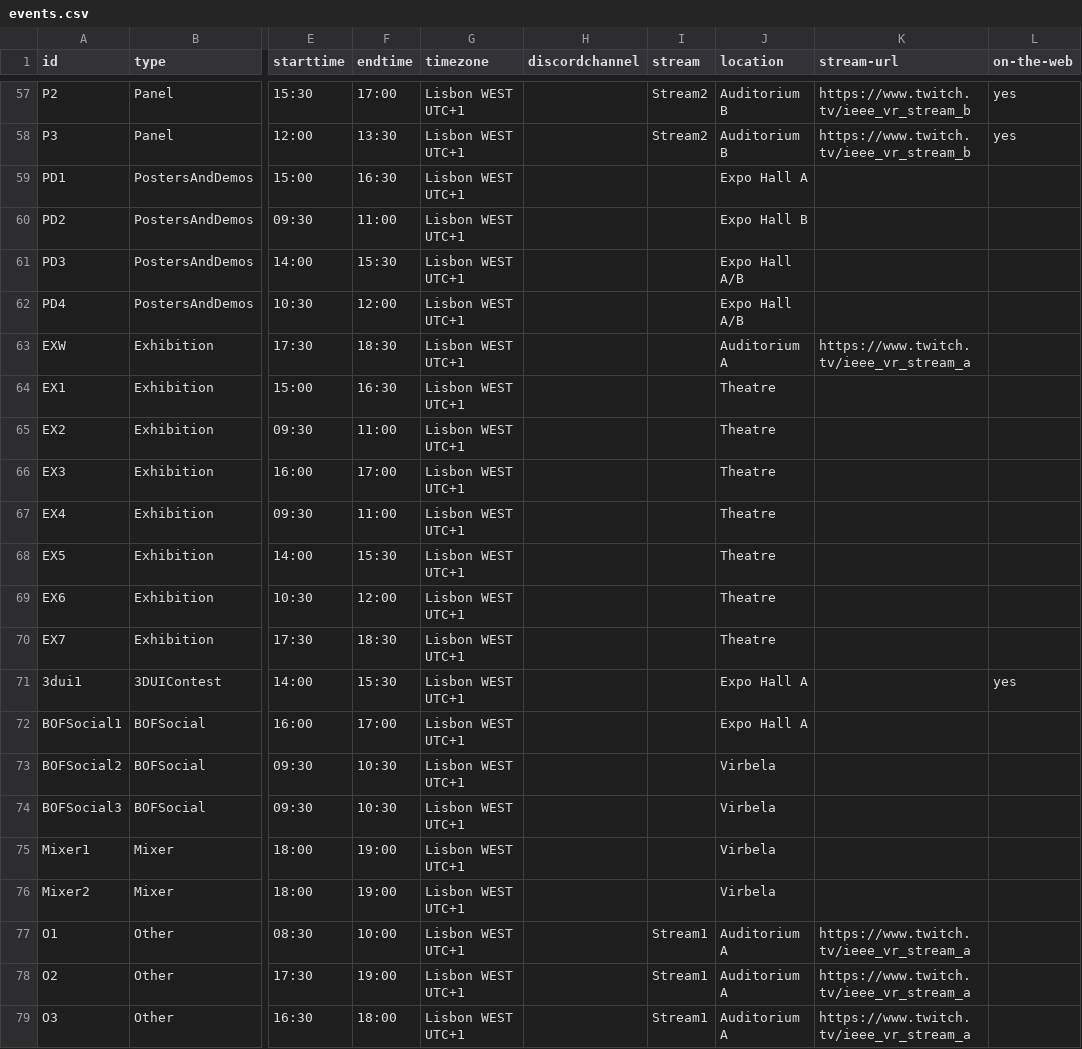
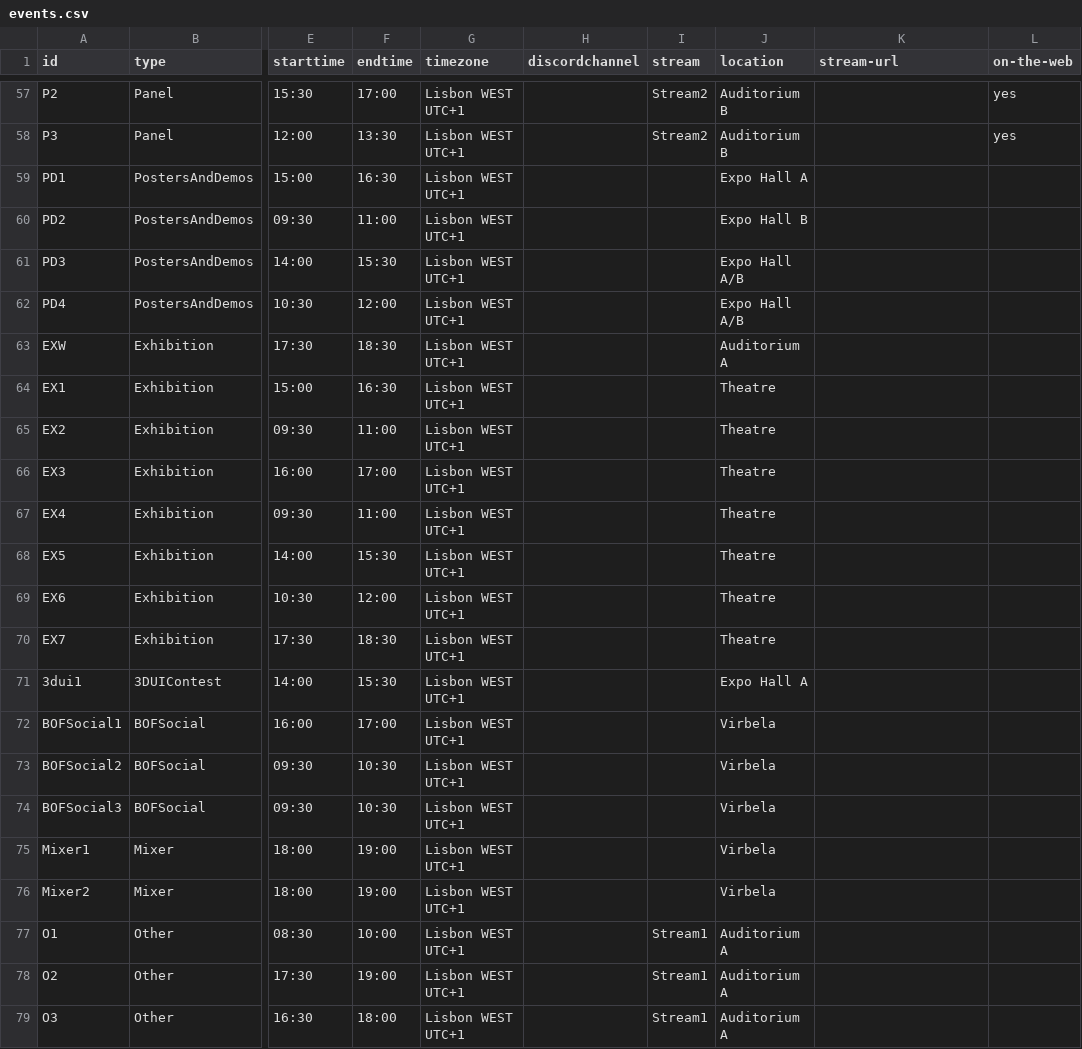
Before and after one commit to ieeevr/2021, a CSV file: _data/events.csv, drawn as a sheet; only a part is shown, gaps mark what is left out; the diff covers the shown part only; the diff names each change by its address in the sheet, - before the commit and + after, or states it on an @@ line.

```diff
--- a/_data/events.csv
+++ b/_data/events.csv
-K57:K58 (stream-url): https://www.twitch.tv/ieee_vr_stream_b
+K57:K58 (stream-url): (empty)
-K63 (stream-url): https://www.twitch.tv/ieee_vr_stream_a
+K63 (stream-url): (empty)
-L71 (on-the-web): yes
+L71 (on-the-web): (empty)
-J72 (location): Expo Hall A
+J72 (location): Virbela
-K77:K79 (stream-url): https://www.twitch.tv/ieee_vr_stream_a
+K77:K79 (stream-url): (empty)
```
Also changed, not shown: 41 edited cells elsewhere in this file.
